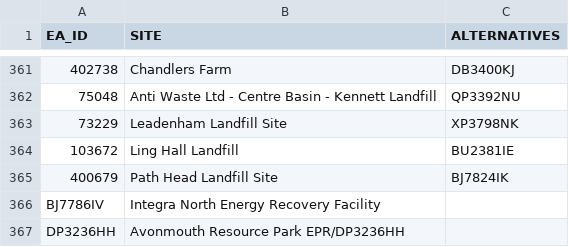
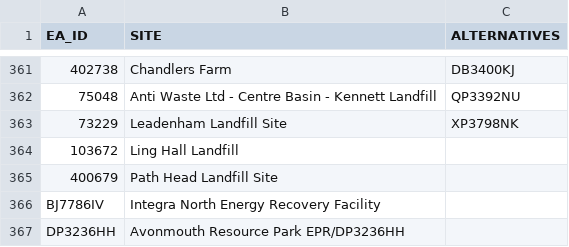
Before and after one commit to DEFRA/data-returns-data-exchange, a CSV file: src/main/resources/db/data/stage_data_initialization/EPR.csv, drawn as a sheet; only a part is shown, gaps mark what is left out.

Commit message:
Removed clashing alias in Ling Hall Landfill and Path Head Landfill Site

```diff
--- a/src/main/resources/db/data/stage_data_initialization/EPR.csv
+++ b/src/main/resources/db/data/stage_data_initialization/EPR.csv
@@ -363,4 +363,4 @@
 "73229","Leadenham Landfill Site","XP3798NK"
-"103672","Ling Hall Landfill","BU2381IE"
-"400679","Path Head Landfill Site","BJ7824IK"
+"103672","Ling Hall Landfill",
+"400679","Path Head Landfill Site",
 "BJ7786IV","Integra North Energy Recovery Facility",
```
